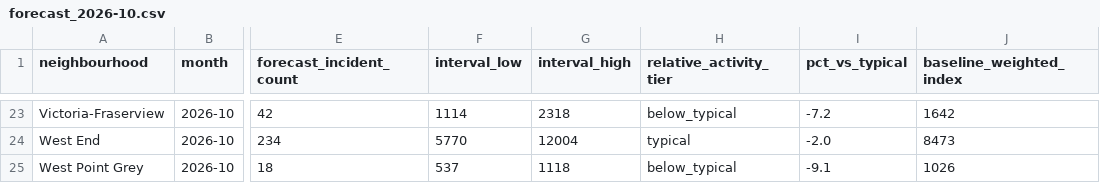
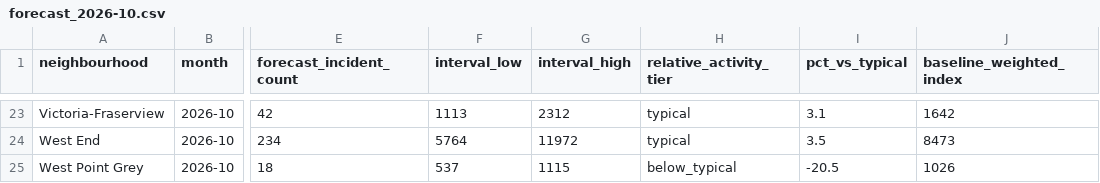
Before and after one commit to Andrew4436/storm-hackathon-2026, a CSV file: ml/outputs/forecast_2026-10.csv, drawn as a sheet; only a part is shown, gaps mark what is left out; the diff covers the shown part only; the diff names each change by its address in the sheet, - before the commit and + after, or states it on an @@ line.

Commit message:
made modifications to the codebase to incorporate tighter tier windows

```diff
--- a/ml/outputs/forecast_2026-10.csv
+++ b/ml/outputs/forecast_2026-10.csv
-F23 (interval_low): 1114
+F23 (interval_low): 1113
-G23 (interval_high): 2318
+G23 (interval_high): 2312
-H23 (relative_activity_tier): below_typical
+H23 (relative_activity_tier): typical
-I23 (pct_vs_typical): -7.2
+I23 (pct_vs_typical): 3.1
-F24 (interval_low): 5770
+F24 (interval_low): 5764
-G24 (interval_high): 12004
+G24 (interval_high): 11972
-I24 (pct_vs_typical): -2.0
+I24 (pct_vs_typical): 3.5
-G25 (interval_high): 1118
+G25 (interval_high): 1115
-I25 (pct_vs_typical): -9.1
+I25 (pct_vs_typical): -20.5
```
Also changed, not shown: 63 edited cells elsewhere in this file, 2 other files.
